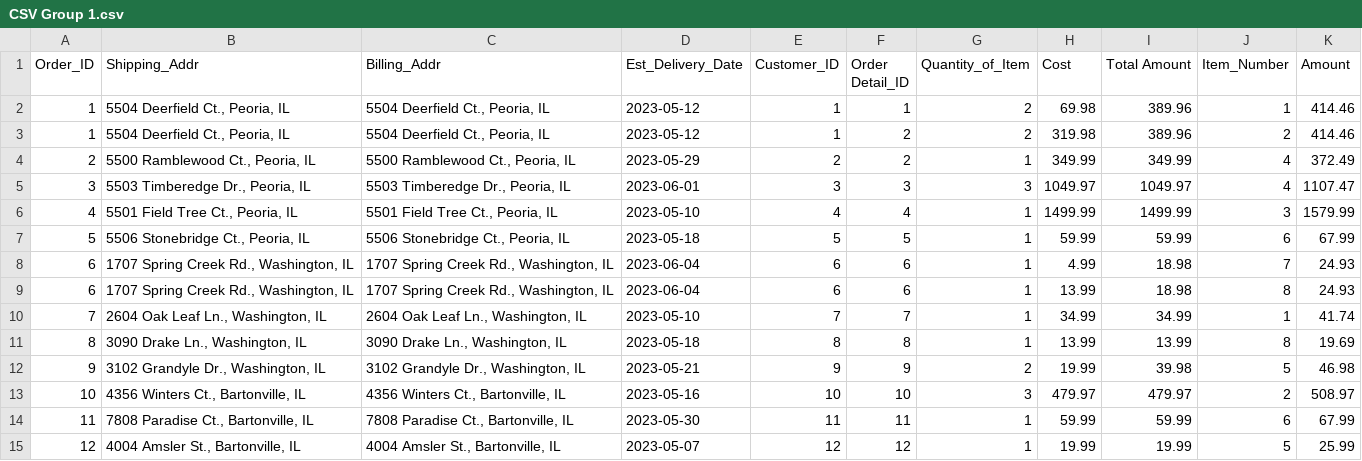
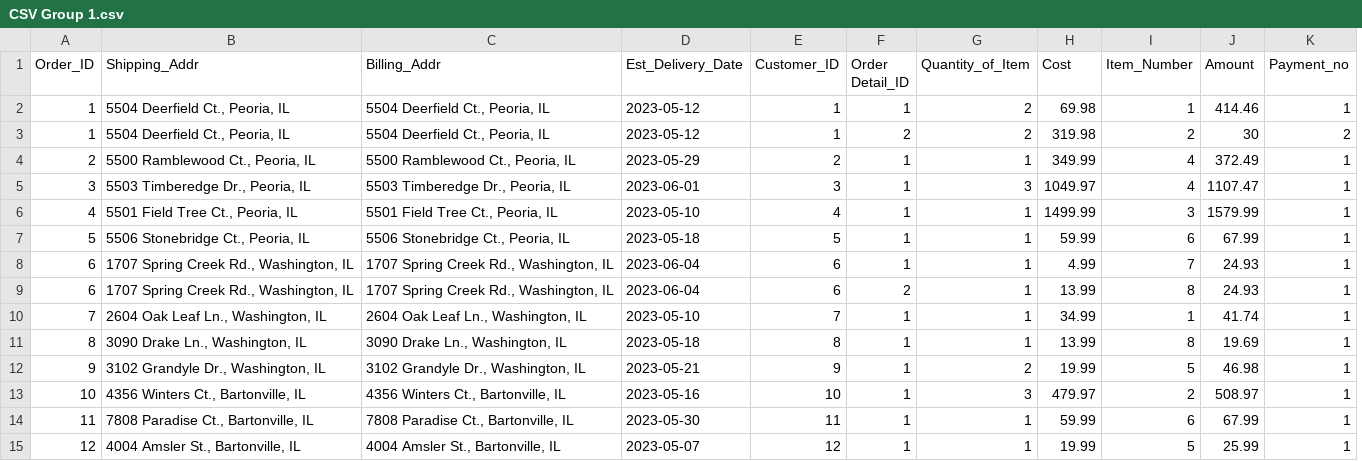
Before and after one commit to RylieForester/CS_370_Project, a CSV file: CSV Group 1.csv, drawn as a sheet; removed rows and columns are numbered as before the commit, all else as after; the diff names each change by its address in the sheet, - before the commit and + after, or states it on an @@ line.

Commit message:
Update CSV Group 1.csv

```diff
--- a/CSV Group 1.csv
+++ b/CSV Group 1.csv
-column I (Total Amount), rows 2-15: 389.96 | 389.96 | 349.99 | 1049.97 | 1499.99 | 59.99 | 18.98 | 18.98 | 34.99 | 13.99 | 39.98 | 479.97 | 59.99 | 19.99
+column K (Payment_no), rows 2-15: 1 | 2 | 1 | 1 | 1 | 1 | 1 | 1 | 1 | 1 | 1 | 1 | 1 | 1
-J3 (Amount): 414.46
+J3 (Amount): 30
-F4 (Order Detail_ID): 2
+F4 (Order Detail_ID): 1
-F5 (Order Detail_ID): 3
+F5 (Order Detail_ID): 1
-F6 (Order Detail_ID): 4
+F6 (Order Detail_ID): 1
-F7 (Order Detail_ID): 5
+F7 (Order Detail_ID): 1
-F8 (Order Detail_ID): 6
+F8 (Order Detail_ID): 1
-F9 (Order Detail_ID): 6
+F9 (Order Detail_ID): 2
-F10 (Order Detail_ID): 7
+F10 (Order Detail_ID): 1
-F11 (Order Detail_ID): 8
+F11 (Order Detail_ID): 1
-F12 (Order Detail_ID): 9
+F12 (Order Detail_ID): 1
-F13 (Order Detail_ID): 10
+F13 (Order Detail_ID): 1
-F14 (Order Detail_ID): 11
+F14 (Order Detail_ID): 1
-F15 (Order Detail_ID): 12
+F15 (Order Detail_ID): 1
```
